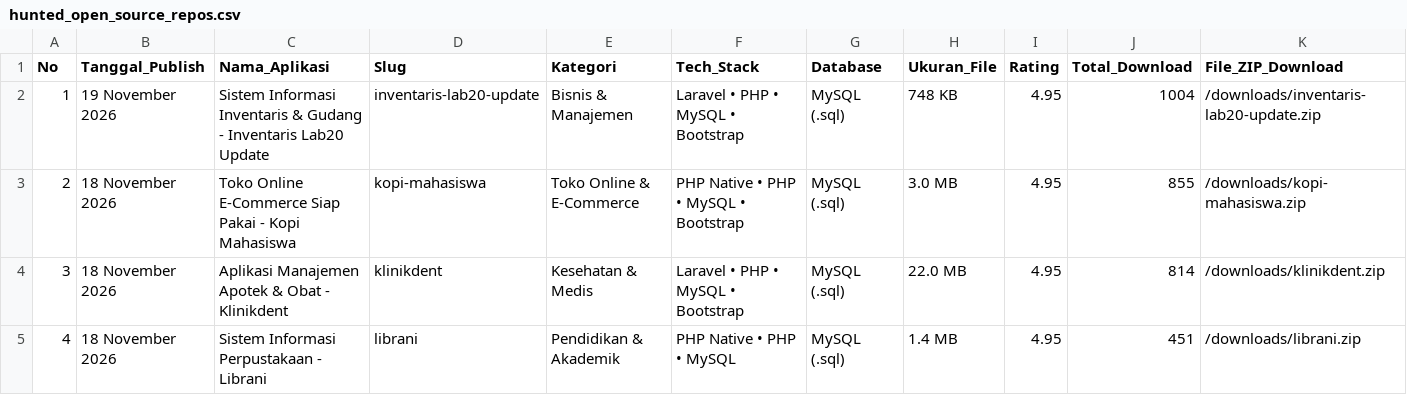
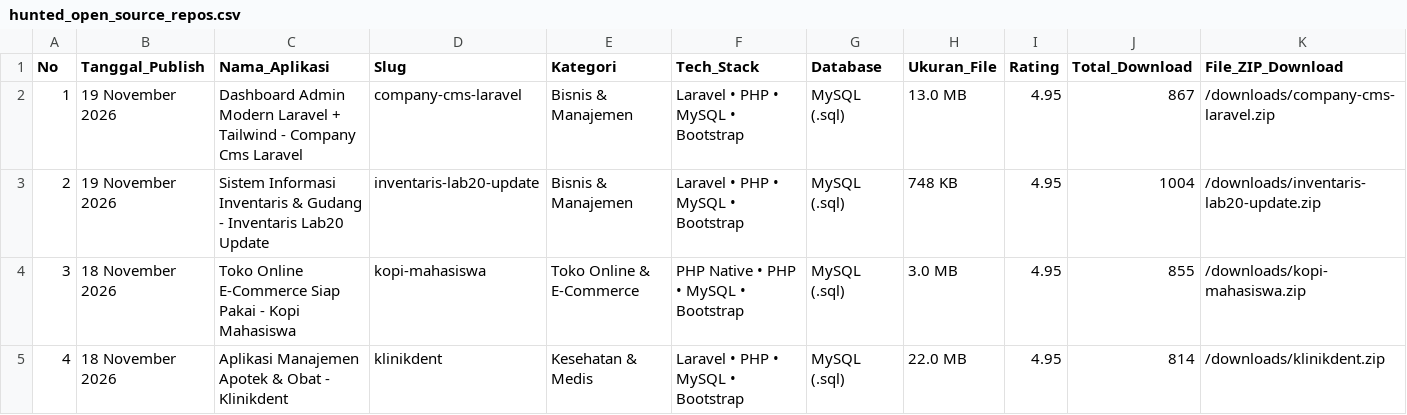
Before and after one commit to mfahmiq/LocaGo-Creative, a CSV file: public/downloads/hunted_open_source_repos.csv, drawn as a sheet; only a part is shown; the shorter side is filled out with more unchanged rows; addresses are those after the commit; rows hold the shown columns only; the diff names each change by its address in the sheet, - before the commit and + after, or states it on an @@ line.

Commit message:
chore(source-code): regenerate hunted repos CSV (8 items)

```diff
--- a/public/downloads/hunted_open_source_repos.csv
+++ b/public/downloads/hunted_open_source_repos.csv
+row 2: 1 | 19 November 2026 | Dashboard Admin Modern Laravel + Tailwind - Company Cms Laravel | company-cms-laravel | Bisnis & Manajemen | Laravel • PHP • MySQL • Bootstrap | MySQL (.sql) | 13.0 MB | 4.95 | 867 | /downloads/company-cms-laravel.zip
@@ column A (No) renumbered from row 3 down @@
```
